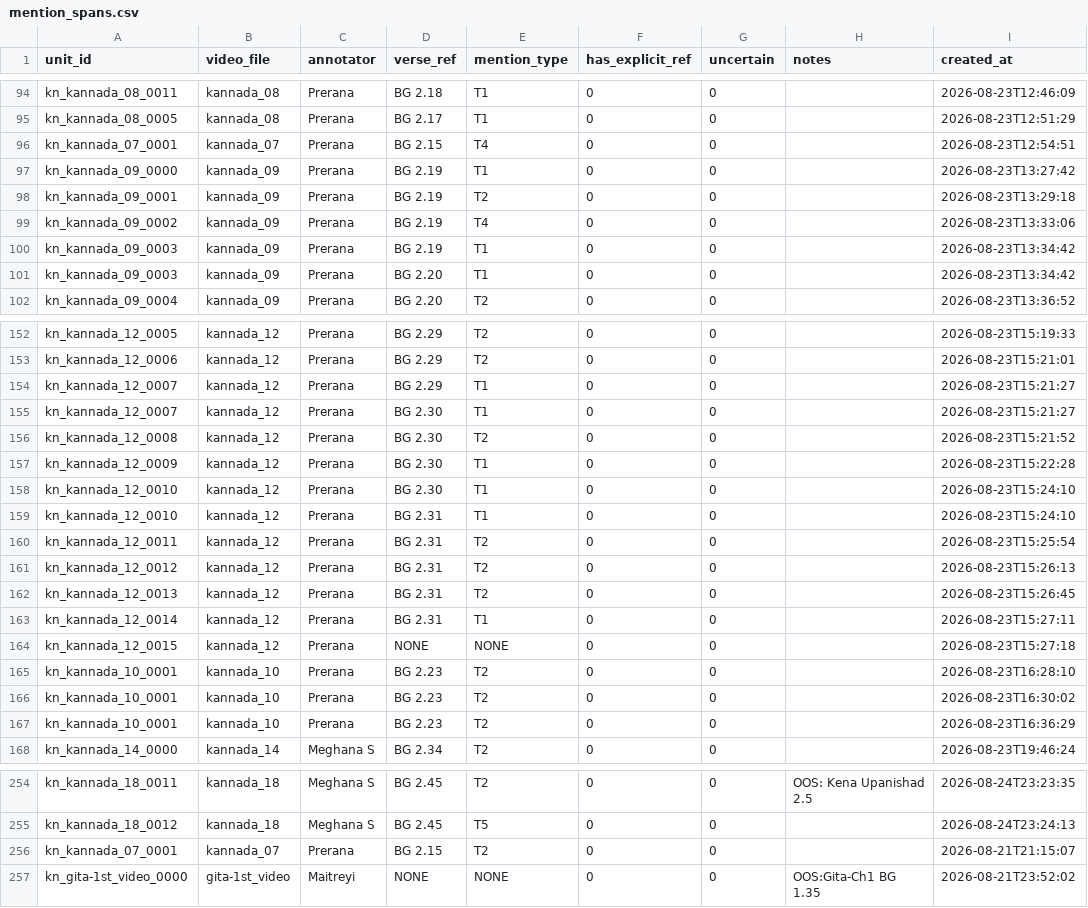
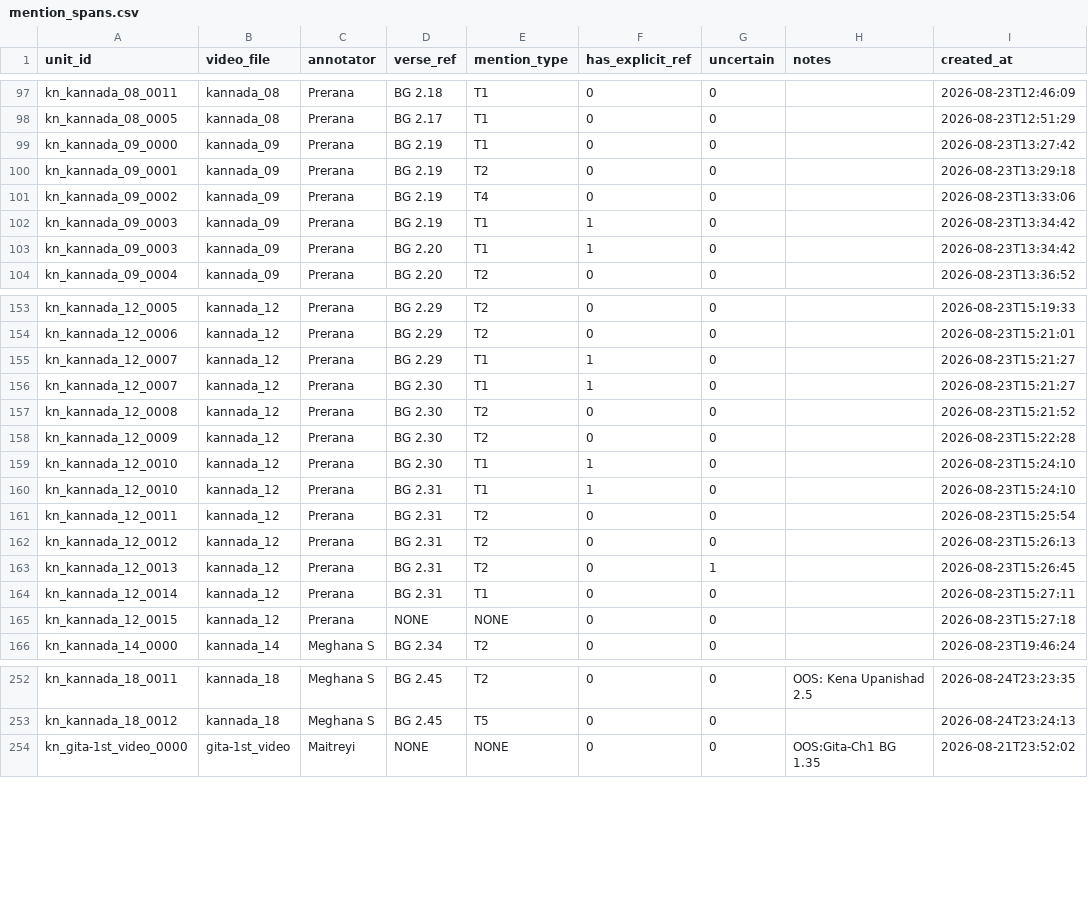
Before and after one commit to Maitreyi-V/RAG-pipeline, a CSV file: RAG-pipeline-llama/data/mention_spans.csv, drawn as a sheet; only a part is shown, gaps mark what is left out; the diff covers the shown part only.

```diff
--- a/RAG-pipeline-llama/data/mention_spans.csv
+++ b/RAG-pipeline-llama/data/mention_spans.csv
@@ -95,3 +98,2 @@ kn_kannada_08_0011,kannada_08,Prerana,BG 2.18,T1,0,0,,2026-08-23T12:46:09
 kn_kannada_08_0005,kannada_08,Prerana,BG 2.17,T1,0,0,,2026-08-23T12:51:29
-kn_kannada_07_0001,kannada_07,Prerana,BG 2.15,T4,0,0,,2026-08-23T12:54:51
 kn_kannada_09_0000,kannada_09,Prerana,BG 2.19,T1,0,0,,2026-08-23T13:27:42
@@ -99,4 +101,4 @@ kn_kannada_09_0001,kannada_09,Prerana,BG 2.19,T2,0,0,,2026-08-23T13:29:18
 kn_kannada_09_0002,kannada_09,Prerana,BG 2.19,T4,0,0,,2026-08-23T13:33:06
-kn_kannada_09_0003,kannada_09,Prerana,BG 2.19,T1,0,0,,2026-08-23T13:34:42
-kn_kannada_09_0003,kannada_09,Prerana,BG 2.20,T1,0,0,,2026-08-23T13:34:42
+kn_kannada_09_0003,kannada_09,Prerana,BG 2.19,T1,1,0,,2026-08-23T13:34:42
+kn_kannada_09_0003,kannada_09,Prerana,BG 2.20,T1,1,0,,2026-08-23T13:34:42
 kn_kannada_09_0004,kannada_09,Prerana,BG 2.20,T2,0,0,,2026-08-23T13:36:52
@@ -153,16 +154,13 @@ kn_kannada_12_0005,kannada_12,Prerana,BG 2.29,T2,0,0,,2026-08-23T15:19:33
 kn_kannada_12_0006,kannada_12,Prerana,BG 2.29,T2,0,0,,2026-08-23T15:21:01
-kn_kannada_12_0007,kannada_12,Prerana,BG 2.29,T1,0,0,,2026-08-23T15:21:27
-kn_kannada_12_0007,kannada_12,Prerana,BG 2.30,T1,0,0,,2026-08-23T15:21:27
+kn_kannada_12_0007,kannada_12,Prerana,BG 2.29,T1,1,0,,2026-08-23T15:21:27
+kn_kannada_12_0007,kannada_12,Prerana,BG 2.30,T1,1,0,,2026-08-23T15:21:27
 kn_kannada_12_0008,kannada_12,Prerana,BG 2.30,T2,0,0,,2026-08-23T15:21:52
-kn_kannada_12_0009,kannada_12,Prerana,BG 2.30,T1,0,0,,2026-08-23T15:22:28
-kn_kannada_12_0010,kannada_12,Prerana,BG 2.30,T1,0,0,,2026-08-23T15:24:10
-kn_kannada_12_0010,kannada_12,Prerana,BG 2.31,T1,0,0,,2026-08-23T15:24:10
+kn_kannada_12_0009,kannada_12,Prerana,BG 2.30,T2,0,0,,2026-08-23T15:22:28
+kn_kannada_12_0010,kannada_12,Prerana,BG 2.30,T1,1,0,,2026-08-23T15:24:10
+kn_kannada_12_0010,kannada_12,Prerana,BG 2.31,T1,1,0,,2026-08-23T15:24:10
 kn_kannada_12_0011,kannada_12,Prerana,BG 2.31,T2,0,0,,2026-08-23T15:25:54
 kn_kannada_12_0012,kannada_12,Prerana,BG 2.31,T2,0,0,,2026-08-23T15:26:13
-kn_kannada_12_0013,kannada_12,Prerana,BG 2.31,T2,0,0,,2026-08-23T15:26:45
+kn_kannada_12_0013,kannada_12,Prerana,BG 2.31,T2,0,1,,2026-08-23T15:26:45
 kn_kannada_12_0014,kannada_12,Prerana,BG 2.31,T1,0,0,,2026-08-23T15:27:11
 kn_kannada_12_0015,kannada_12,Prerana,NONE,NONE,0,0,,2026-08-23T15:27:18
-kn_kannada_10_0001,kannada_10,Prerana,BG 2.23,T2,0,0,,2026-08-23T16:28:10
-kn_kannada_10_0001,kannada_10,Prerana,BG 2.23,T2,0,0,,2026-08-23T16:30:02
-kn_kannada_10_0001,kannada_10,Prerana,BG 2.23,T2,0,0,,2026-08-23T16:36:29
 kn_kannada_14_0000,kannada_14,Meghana S,BG 2.34,T2,0,0,,2026-08-23T19:46:24
@@ -255,3 +253,2 @@ kn_kannada_18_0011,kannada_18,Meghana S,BG 2.45,T2,0,0,OOS: Kena Upanishad 2.5,2
 kn_kannada_18_0012,kannada_18,Meghana S,BG 2.45,T5,0,0,,2026-08-24T23:24:13
-kn_kannada_07_0001,kannada_07,Prerana,BG 2.15,T2,0,0,,2026-08-21T21:15:07
 kn_gita-1st_video_0000,gita-1st_video,Maitreyi,NONE,NONE,0,0,OOS:Gita-Ch1 BG 1.35,2026-08-21T23:52:02
```
Also changed, not shown: 3 added rows, 1 removed row, 1 moved row and 27 edited cells elsewhere in this file.
